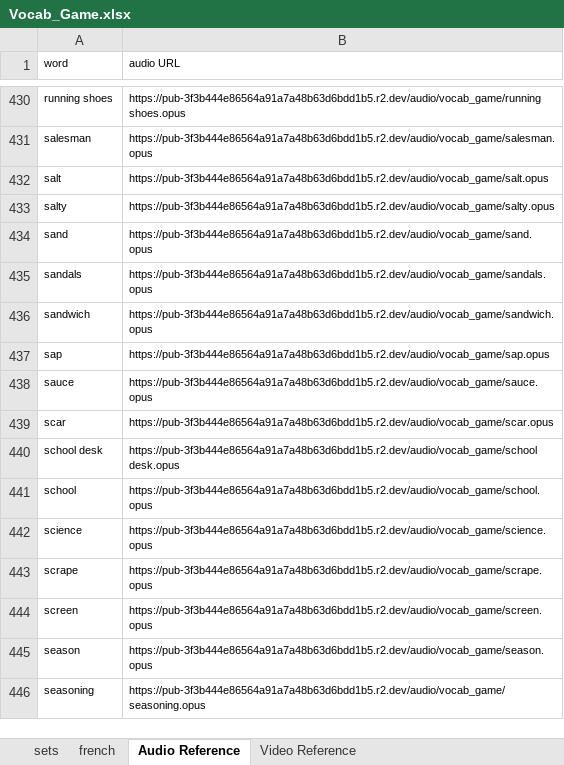
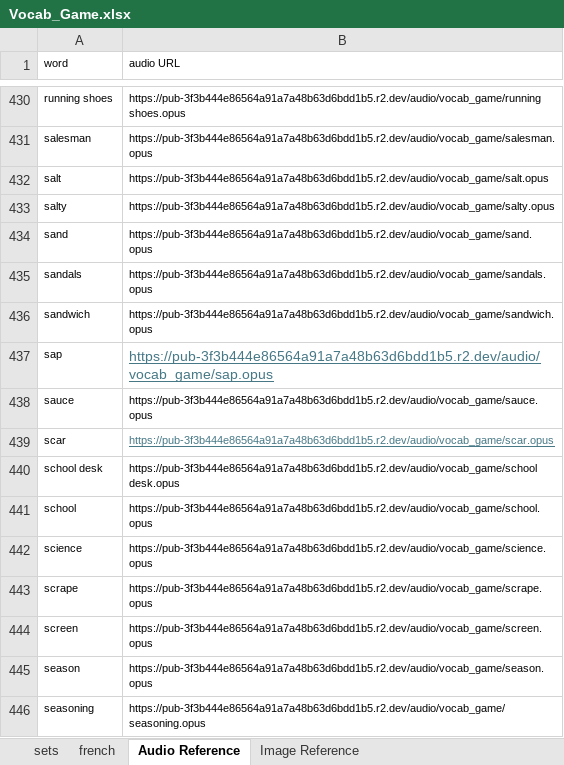
Before and after one commit to FlipNasty69/feliponetica, an Excel workbook: static/data/Vocab_Game.xlsx, sheet Audio Reference, drawn as a sheet; only a part is shown, gaps mark what is left out; values as stored, in another font and other column widths than the file's, no borders; table styles not drawn; the diff names each change by its address in the sheet, - before the commit and + after, or states it on an @@ line.

```diff
--- a/static/data/Vocab_Game.xlsx (sheet Audio Reference)
+++ b/static/data/Vocab_Game.xlsx (sheet Audio Reference)
-sheet tab: Video Reference
+sheet tab: Image Reference
@@ B437 underline: off → on, text colour: black → #467886, text size: larger @@
@@ B439 underline: off → on, text colour: black → #467886 @@
```
Also changed, not shown: sheet sets, sheet Image Reference, 2 other files.
